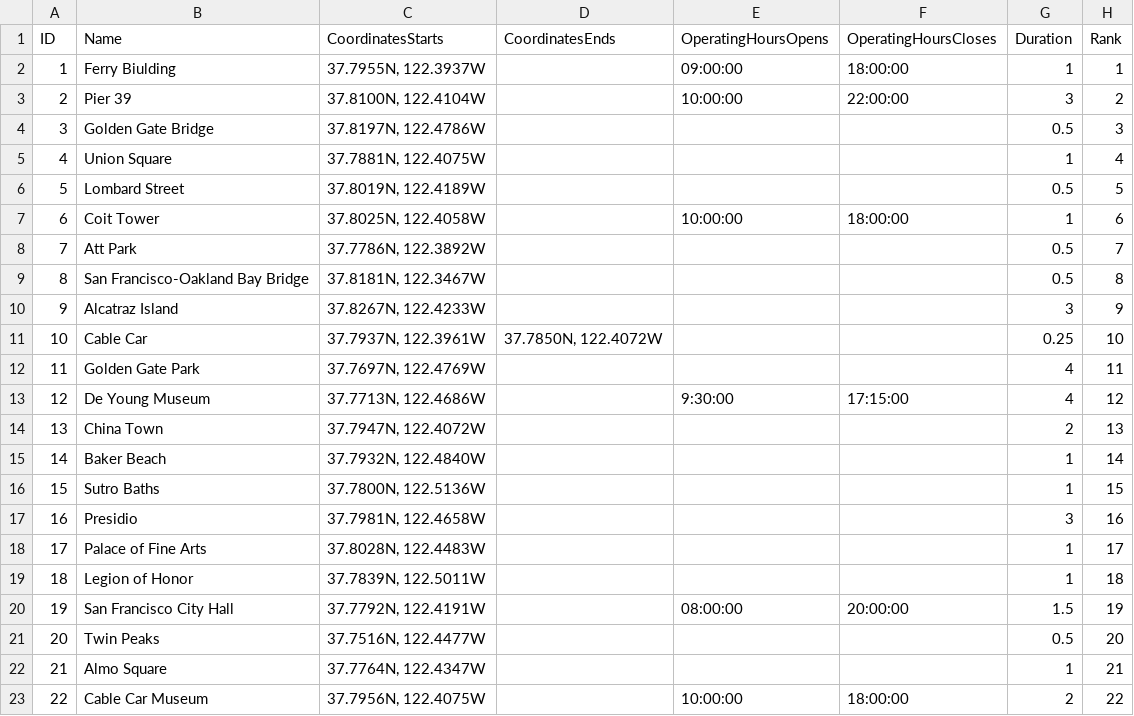
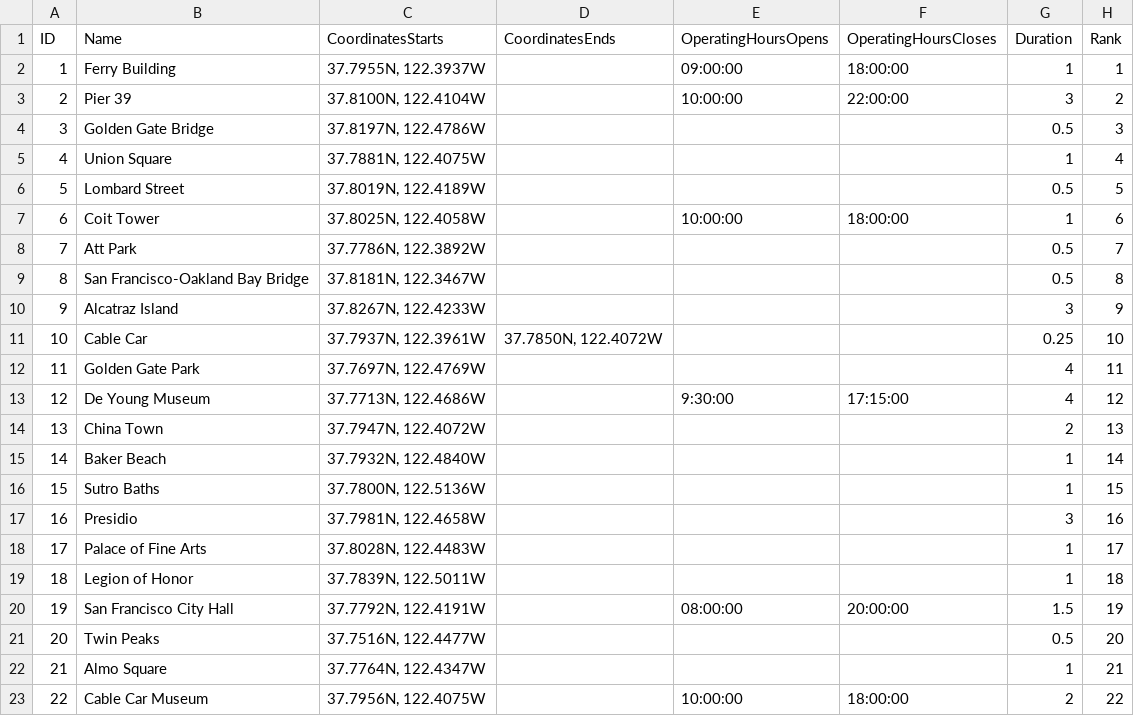
Before and after one commit to igushev/city_visit_planner, a CSV file: YuFinder/test_sf_1.csv, drawn as a sheet.

Commit message:
Fixing spelling Biulding to Building

```diff
--- a/YuFinder/test_sf_1.csv
+++ b/YuFinder/test_sf_1.csv
@@ -1,3 +1,3 @@
 ID,Name,CoordinatesStarts,CoordinatesEnds,OperatingHoursOpens,OperatingHoursCloses,Duration,Rank
-1,Ferry Biulding,"37.7955N, 122.3937W",,09:00:00,18:00:00,1,1
+1,Ferry Building,"37.7955N, 122.3937W",,09:00:00,18:00:00,1,1
 2,Pier 39,"37.8100N, 122.4104W",,10:00:00,22:00:00,3,2
```
Also changed, not shown: 12 other files.
